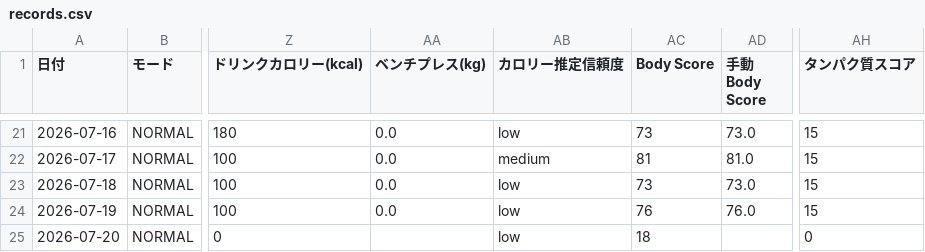
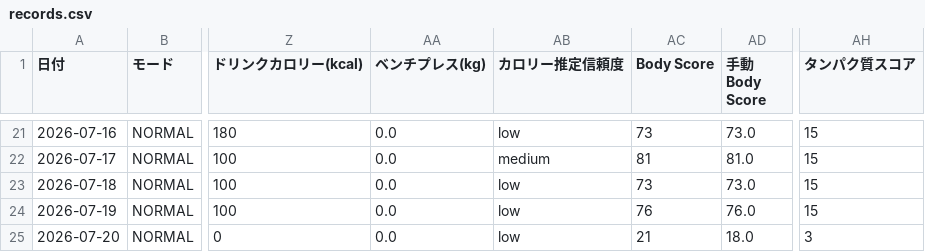
Before and after one commit to ZOEykyk/body-recomp-dashboard, a CSV file: records.csv, drawn as a sheet; only a part is shown, gaps mark what is left out; the diff names each change by its address in the sheet, - before the commit and + after, or states it on an @@ line.

Commit message:
Update records.csv from Streamlit app

```diff
--- a/records.csv
+++ b/records.csv
-AA25 (ベンチプレス(kg)): (empty)
+AA25 (ベンチプレス(kg)): 0.0
-AC25 (Body Score): 18
+AC25 (Body Score): 21
-AD25 (手動Body Score): (empty)
+AD25 (手動Body Score): 18.0
-AH25 (タンパク質スコア): 0
+AH25 (タンパク質スコア): 3
```
